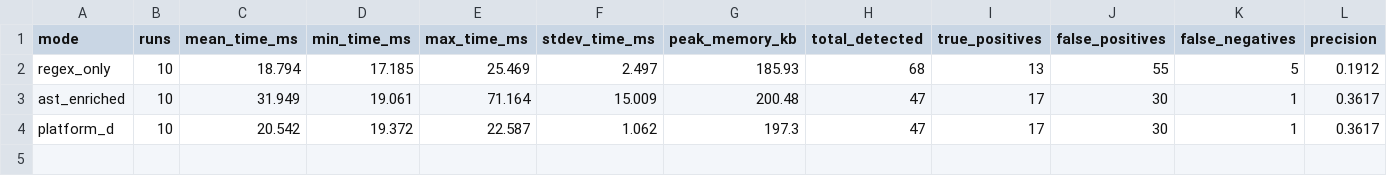
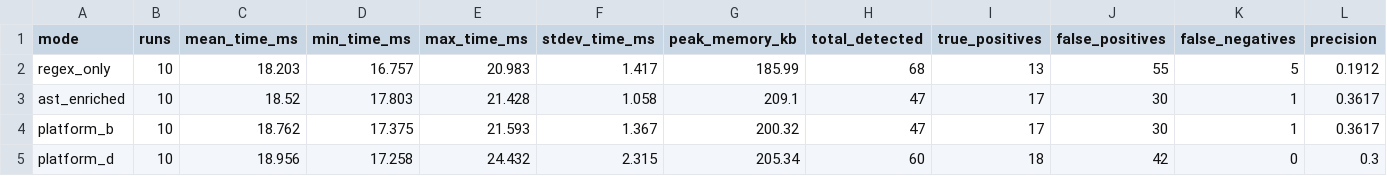
Before and after one commit to Pmaheshit/QuantumShield-PS-P2, a CSV file: results/tables/benchmark_results.csv, drawn as a sheet; only a part is shown; rows hold the shown columns only; the diff names each change by its address in the sheet, - before the commit and + after, or states it on an @@ line.

Commit message:
Finalize PS-P2 corrections and benchmarks

```diff
--- a/results/tables/benchmark_results.csv
+++ b/results/tables/benchmark_results.csv
-C2 (mean_time_ms): 18.794
+C2 (mean_time_ms): 18.203
-D2 (min_time_ms): 17.185
+D2 (min_time_ms): 16.757
-E2 (max_time_ms): 25.469
+E2 (max_time_ms): 20.983
-F2 (stdev_time_ms): 2.497
+F2 (stdev_time_ms): 1.417
-G2 (peak_memory_kb): 185.93
+G2 (peak_memory_kb): 185.99
-C3 (mean_time_ms): 31.949
+C3 (mean_time_ms): 18.52
-D3 (min_time_ms): 19.061
+D3 (min_time_ms): 17.803
-E3 (max_time_ms): 71.164
+E3 (max_time_ms): 21.428
-F3 (stdev_time_ms): 15.009
+F3 (stdev_time_ms): 1.058
-G3 (peak_memory_kb): 200.48
+G3 (peak_memory_kb): 209.1
-A4 (mode): platform_d
+A4 (mode): platform_b
-C4 (mean_time_ms): 20.542
+C4 (mean_time_ms): 18.762
-D4 (min_time_ms): 19.372
+D4 (min_time_ms): 17.375
-E4 (max_time_ms): 22.587
+E4 (max_time_ms): 21.593
-F4 (stdev_time_ms): 1.062
+F4 (stdev_time_ms): 1.367
-G4 (peak_memory_kb): 197.3
+G4 (peak_memory_kb): 200.32
+row 5: platform_d | 10 | 18.956 | 17.258 | 24.432 | 2.315 | 205.34 | 60 | 18 | 42 | 0 | 0.3
```
Also changed, not shown: 13 other files.
